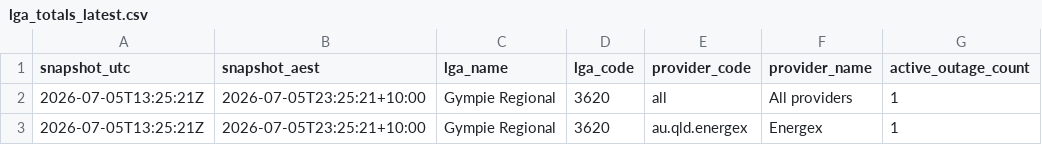
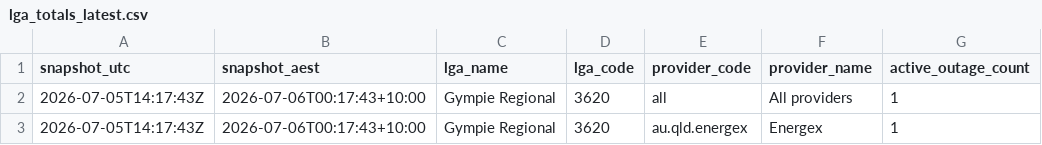
Before and after one commit to gowlettluke/qldpoweroutages, a CSV file: data/lga_totals_latest.csv, drawn as a sheet; only a part is shown; the diff names each change by its address in the sheet, - before the commit and + after, or states it on an @@ line.

```diff
--- a/data/lga_totals_latest.csv
+++ b/data/lga_totals_latest.csv
-A2:A3 (snapshot_utc): 2026-07-05T13:25:21Z
+A2:A3 (snapshot_utc): 2026-07-05T14:17:43Z
-B2:B3 (snapshot_aest): 2026-07-05T23:25:21+10:00
+B2:B3 (snapshot_aest): 2026-07-06T00:17:43+10:00
```
Also changed, not shown: data/lga_cumulative_48h.csv, data/outage_snapshots_48h.csv, 3 other files.
